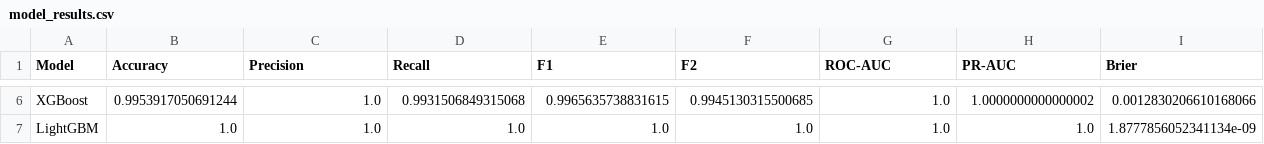
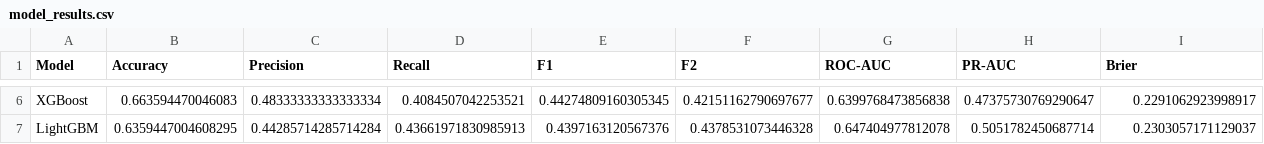
Before and after one commit to ileoh/case_estrelabet, a CSV file: data/model_results.csv, drawn as a sheet; only a part is shown, gaps mark what is left out; the diff covers the shown part only; the diff names each change by its address in the sheet, - before the commit and + after, or states it on an @@ line.

```diff
--- a/data/model_results.csv
+++ b/data/model_results.csv
-B6 (Accuracy): 0.9953917050691244
+B6 (Accuracy): 0.663594470046083
-C6 (Precision): 1.0
+C6 (Precision): 0.48333333333333334
-D6 (Recall): 0.9931506849315068
+D6 (Recall): 0.4084507042253521
-E6 (F1): 0.9965635738831615
+E6 (F1): 0.44274809160305345
-F6 (F2): 0.9945130315500685
+F6 (F2): 0.42151162790697677
-G6 (ROC-AUC): 1.0
+G6 (ROC-AUC): 0.6399768473856838
-H6 (PR-AUC): 1.0000000000000002
+H6 (PR-AUC): 0.47375730769290647
-I6 (Brier): 0.0012830206610168066
+I6 (Brier): 0.2291062923998917
-B7 (Accuracy): 1.0
+B7 (Accuracy): 0.6359447004608295
-C7 (Precision): 1.0
+C7 (Precision): 0.44285714285714284
-D7 (Recall): 1.0
+D7 (Recall): 0.43661971830985913
-E7 (F1): 1.0
+E7 (F1): 0.4397163120567376
-F7 (F2): 1.0
+F7 (F2): 0.4378531073446328
-G7 (ROC-AUC): 1.0
+G7 (ROC-AUC): 0.647404977812078
-H7 (PR-AUC): 1.0
+H7 (PR-AUC): 0.5051782450687714
-I7 (Brier): 1.8777856052341134e-09
+I7 (Brier): 0.2303057171129037
```
Also changed, not shown: 29 edited cells elsewhere in this file, data/feature_importance.csv, data/test_predictions.csv, 5 other files.
